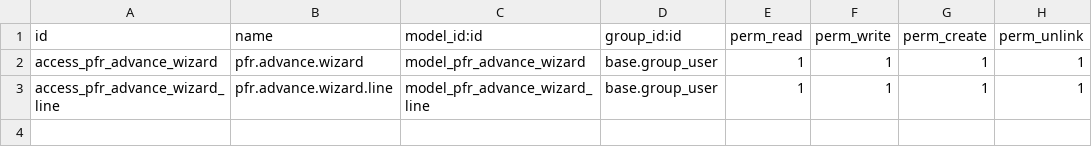
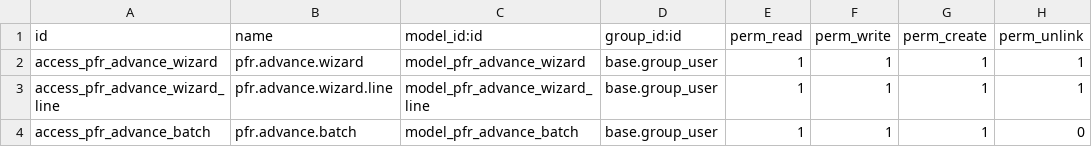
Before and after one commit to Anabtawi-Invest/Anabtawi-Group, a CSV file: payroll_fix_recon/security/ir.model.access.csv, drawn as a sheet.

```diff
--- a/payroll_fix_recon/security/ir.model.access.csv
+++ b/payroll_fix_recon/security/ir.model.access.csv
@@ -3 +3,2 @@ access_pfr_advance_wizard,pfr.advance.wizard,model_pfr_advance_wizard,base.group
 access_pfr_advance_wizard_line,pfr.advance.wizard.line,model_pfr_advance_wizard_line,base.group_user,1,1,1,1
+access_pfr_advance_batch,pfr.advance.batch,model_pfr_advance_batch,base.group_user,1,1,1,0
```
Also changed, not shown: 4 other files.
